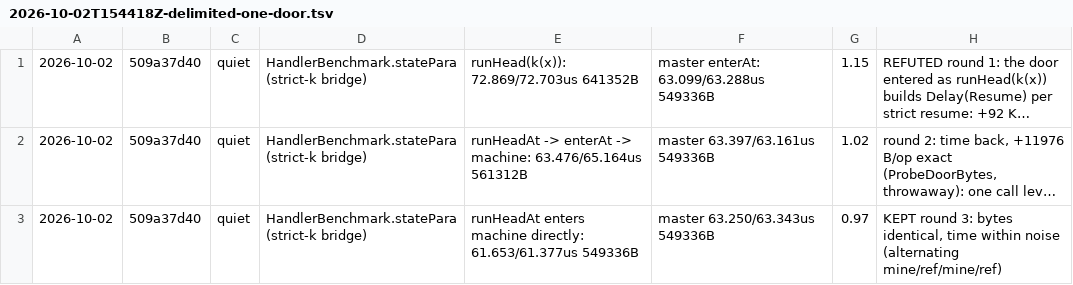
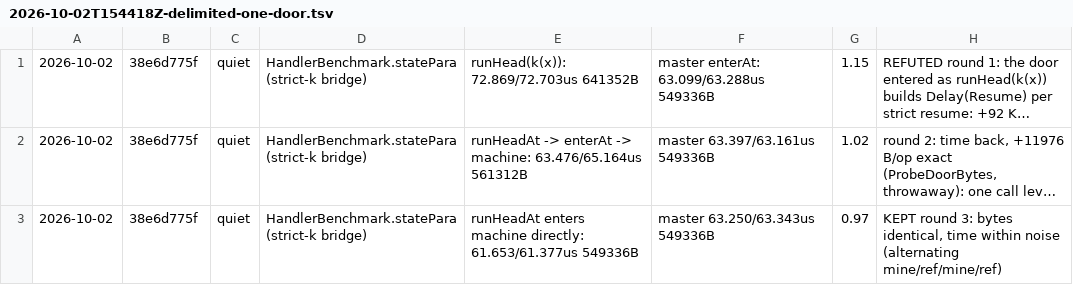
Before and after one commit to sergey-scherbina/okay, a TSV file: src/jmh/history.d/2026-10-02T154418Z-delimited-one-door.tsv, drawn as a sheet; long unchanged cells end in …; the diff names each change by its address in the sheet, - before the commit and + after, or states it on an @@ line.

```diff
--- a/src/jmh/history.d/2026-10-02T154418Z-delimited-one-door.tsv
+++ b/src/jmh/history.d/2026-10-02T154418Z-delimited-one-door.tsv
-B1:B3: 509a37d40
+B1:B3: 38e6d775f
```
